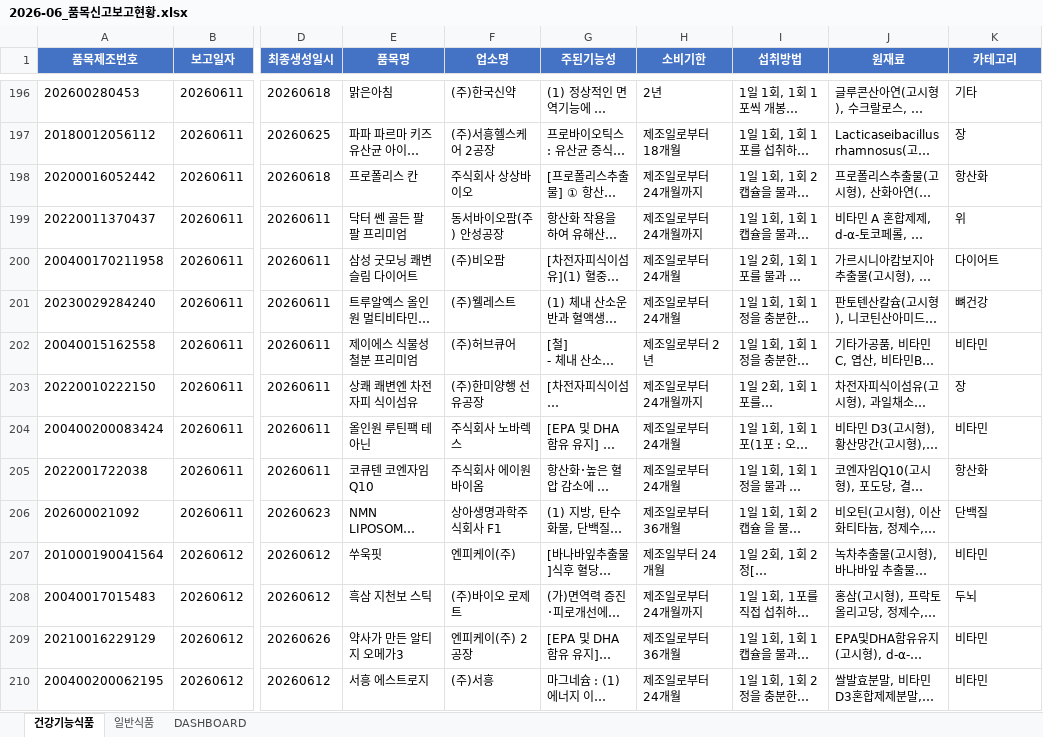
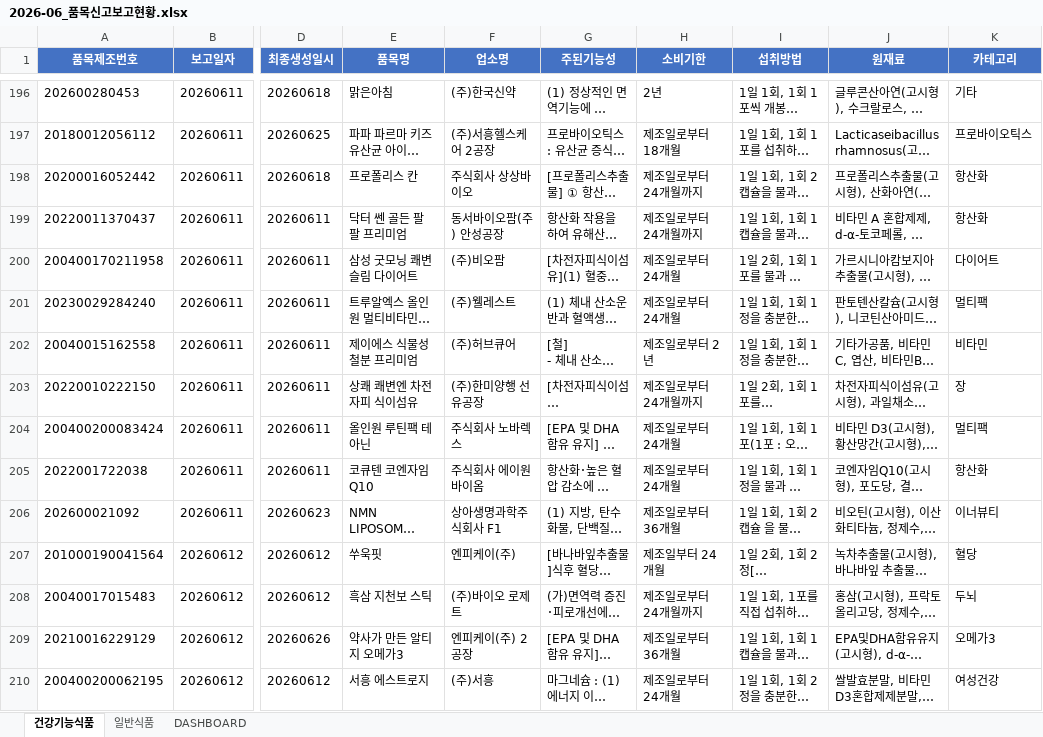
Before and after one commit to primexx98-sudo/food-product-status, an Excel workbook: output/2026-06_품목신고보고현황.xlsx, sheet 건강기능식품, drawn as a sheet; only a part is shown, gaps mark what is left out; long unchanged cells end in …; values as stored, in another font and other column widths than the file's, no borders; the diff covers the shown part only; the diff names each change by its address in the sheet, - before the commit and + after, or states it on an @@ line.

```diff
--- a/output/2026-06_품목신고보고현황.xlsx (sheet 건강기능식품)
+++ b/output/2026-06_품목신고보고현황.xlsx (sheet 건강기능식품)
-K197 (카테고리): 장
+K197 (카테고리): 프로바이오틱스
-K199 (카테고리): 위
+K199 (카테고리): 항산화
-K201 (카테고리): 뼈건강
+K201 (카테고리): 멀티팩
-K204 (카테고리): 비타민
+K204 (카테고리): 멀티팩
-K206 (카테고리): 단백질
+K206 (카테고리): 이너뷰티
-K207 (카테고리): 비타민
+K207 (카테고리): 혈당
-K209 (카테고리): 비타민
+K209 (카테고리): 오메가3
-K210 (카테고리): 비타민
+K210 (카테고리): 여성건강
```
Also changed, not shown: 297 edited cells elsewhere in this sheet, sheet 일반식품, sheet DASHBOARD, 4 other files.
